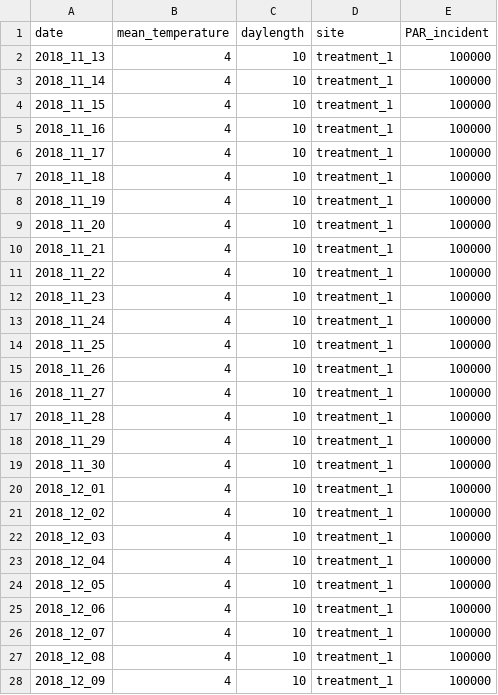
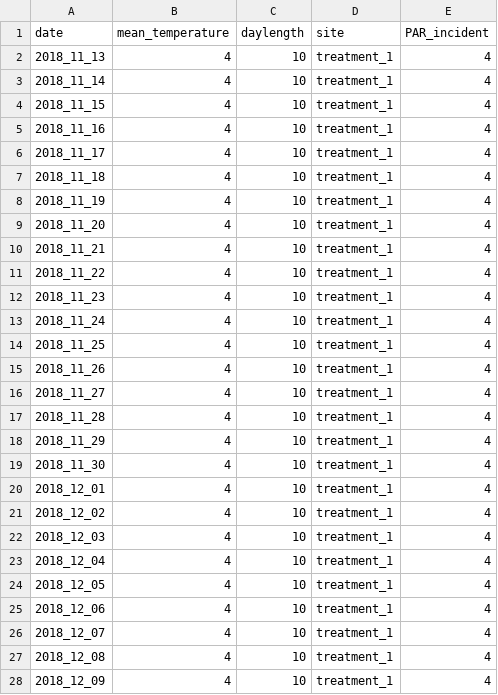
Before and after one commit to openalea-incubator/lgrass, a CSV file: lgrass/inputs/meteo_controlled_conditions.csv, drawn as a sheet; only a part is shown; the diff covers the shown part only.

Commit message:
inputs : donnees_C.csv replaced by liste_plantes.csv which contains all the plant parameters. Can add any number (which is the square of another number) of plants to the plant cover.
solve a conversion issue from caribu.py

add a new script gen_lstring.py which allows to save the lstring at the end of a simulation and load it in the axiom of another. The script lgrass.py contains the python classes from lgrass.lpy and allows to read and load the lstring with python

add all the genetic files necessary to run the genetic model

```diff
--- a/lgrass/inputs/meteo_controlled_conditions.csv
+++ b/lgrass/inputs/meteo_controlled_conditions.csv
@@ -1,28 +1,28 @@
 date,mean_temperature,daylength,site,PAR_incident
-2018_11_13,4,10,treatment_1,100000
-2018_11_14,4,10,treatment_1,100000
-2018_11_15,4,10,treatment_1,100000
-2018_11_16,4,10,treatment_1,100000
-2018_11_17,4,10,treatment_1,100000
-2018_11_18,4,10,treatment_1,100000
-2018_11_19,4,10,treatment_1,100000
-2018_11_20,4,10,treatment_1,100000
-2018_11_21,4,10,treatment_1,100000
-2018_11_22,4,10,treatment_1,100000
-2018_11_23,4,10,treatment_1,100000
-2018_11_24,4,10,treatment_1,100000
-2018_11_25,4,10,treatment_1,100000
-2018_11_26,4,10,treatment_1,100000
-2018_11_27,4,10,treatment_1,100000
-2018_11_28,4,10,treatment_1,100000
-2018_11_29,4,10,treatment_1,100000
-2018_11_30,4,10,treatment_1,100000
-2018_12_01,4,10,treatment_1,100000
-2018_12_02,4,10,treatment_1,100000
-2018_12_03,4,10,treatment_1,100000
-2018_12_04,4,10,treatment_1,100000
-2018_12_05,4,10,treatment_1,100000
-2018_12_06,4,10,treatment_1,100000
-2018_12_07,4,10,treatment_1,100000
-2018_12_08,4,10,treatment_1,100000
-2018_12_09,4,10,treatment_1,100000
+2018_11_13,4,10,treatment_1,4
+2018_11_14,4,10,treatment_1,4
+2018_11_15,4,10,treatment_1,4
+2018_11_16,4,10,treatment_1,4
+2018_11_17,4,10,treatment_1,4
+2018_11_18,4,10,treatment_1,4
+2018_11_19,4,10,treatment_1,4
+2018_11_20,4,10,treatment_1,4
+2018_11_21,4,10,treatment_1,4
+2018_11_22,4,10,treatment_1,4
+2018_11_23,4,10,treatment_1,4
+2018_11_24,4,10,treatment_1,4
+2018_11_25,4,10,treatment_1,4
+2018_11_26,4,10,treatment_1,4
+2018_11_27,4,10,treatment_1,4
+2018_11_28,4,10,treatment_1,4
+2018_11_29,4,10,treatment_1,4
+2018_11_30,4,10,treatment_1,4
+2018_12_01,4,10,treatment_1,4
+2018_12_02,4,10,treatment_1,4
+2018_12_03,4,10,treatment_1,4
+2018_12_04,4,10,treatment_1,4
+2018_12_05,4,10,treatment_1,4
+2018_12_06,4,10,treatment_1,4
+2018_12_07,4,10,treatment_1,4
+2018_12_08,4,10,treatment_1,4
+2018_12_09,4,10,treatment_1,4
```
Also changed, not shown: 121 edited cells elsewhere in this file, lgrass/inputs/plan_simulation.csv, 24 other files.
